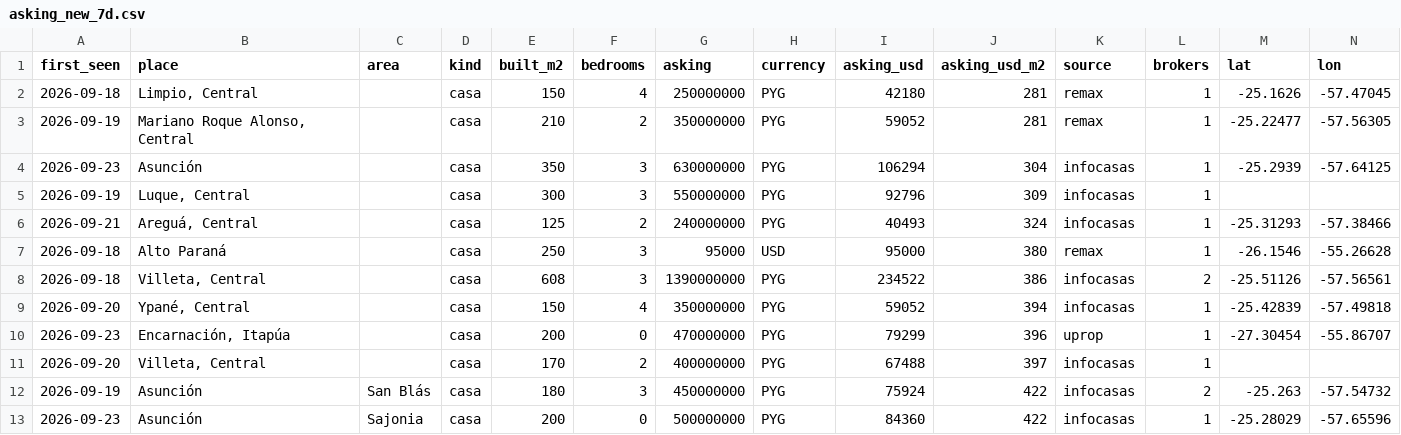
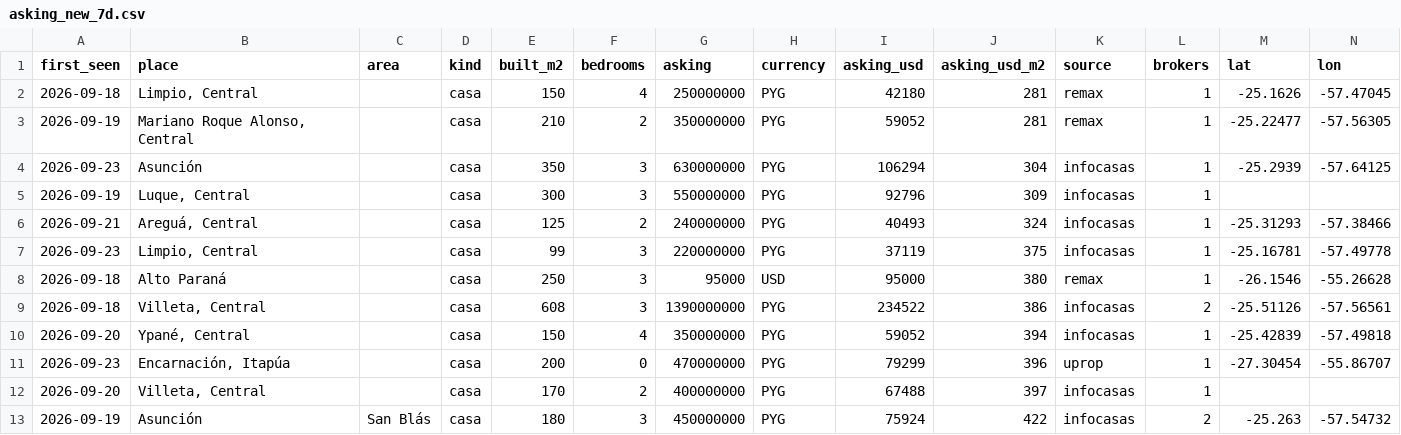
Before and after one commit to ddvanlith/tekoha-daily, a CSV file: dashboard/data/asking_new_7d.csv, drawn as a sheet; only a part is shown; the shorter side is filled out with more unchanged rows; the diff names each change by its address in the sheet, - before the commit and + after, or states it on an @@ line.

```diff
--- a/dashboard/data/asking_new_7d.csv
+++ b/dashboard/data/asking_new_7d.csv
+row 7: 2026-09-23 | Limpio, Central |  | casa | 99 | 3 | 220000000 | PYG | 37119 | 375 | infocasas | 1 | -25.16781 | -57.49778
```
Also changed, not shown: dashboard/data/asking_cuts_7d.csv, dashboard/data/asking_series.csv, 12 other files.
